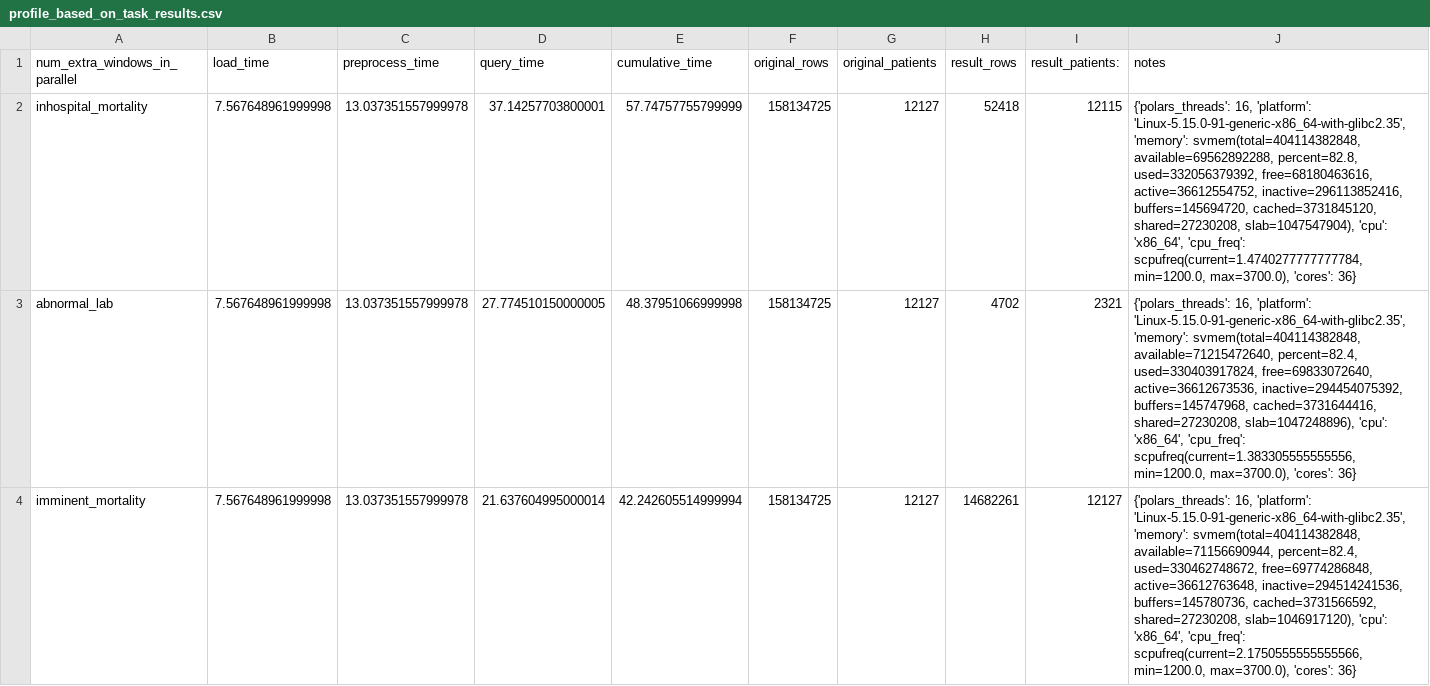
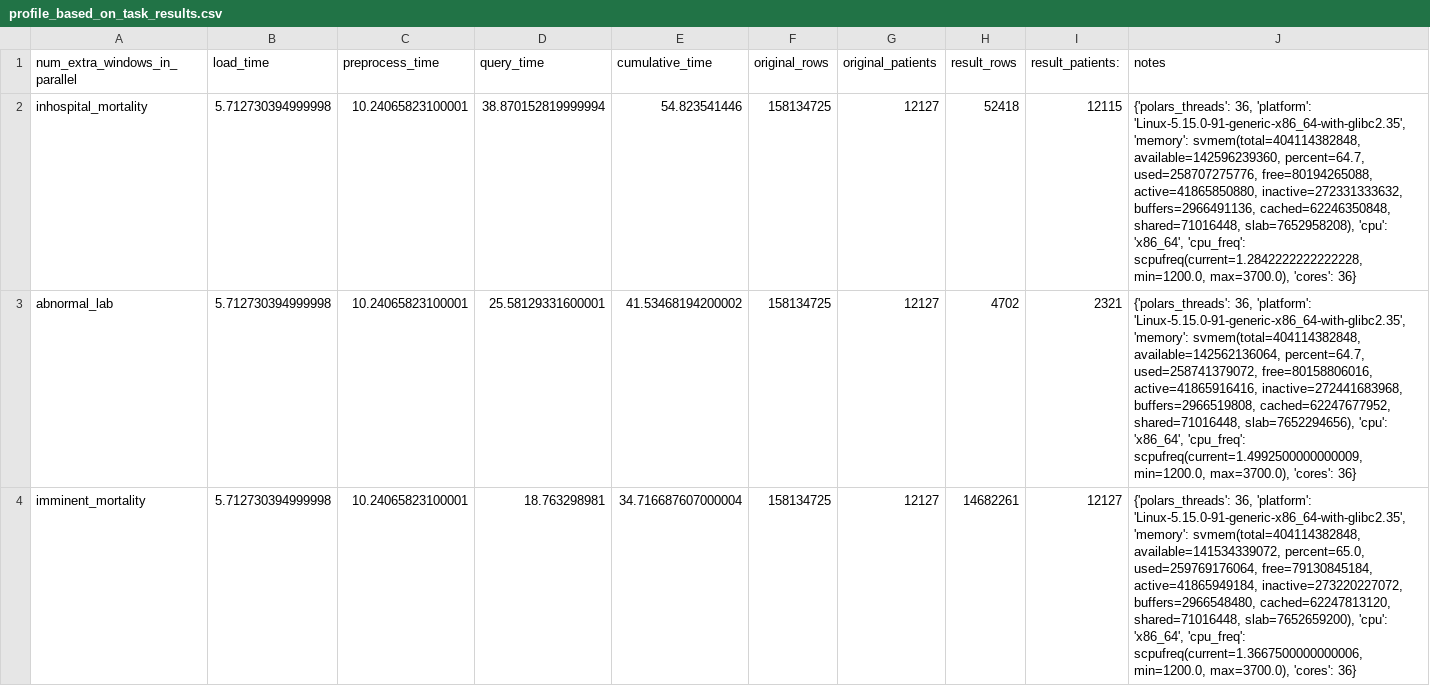
Before and after one commit to justin13601/ACES, a CSV file: profiling/mimic/profiling_output/profile_based_on_task_results.csv, drawn as a sheet; only a part is shown; the diff covers the shown part only.

```diff
--- a/profiling/mimic/profiling_output/profile_based_on_task_results.csv
+++ b/profiling/mimic/profiling_output/profile_based_on_task_results.csv
@@ -1,4 +1,4 @@
 num_extra_windows_in_parallel,load_time,preprocess_time,query_time,cumulative_time,original_rows,original_patients,result_rows,result_patients: ,notes
-inhospital_mortality,7.567648961999998,13.037351557999978,37.14257703800001,57.74757755799999,158134725,12127,52418,12115,"{'polars_threads': 16, 'platform': 'Linux-5.15.0-91-generic-x86_64-with-glibc2.35', 'memory': svmem(total=404114382848, available=69562892288, percent=82.8, used=332056379392, free=68180463616, active=36612554752, inactive=296113852416, buffers=145694720, cached=3731845120, shared=27230208, slab=1047547904), 'cpu': 'x86_64', 'cpu_freq': scpufreq(current=1.4740277777777784, min=1200.0, max=3700.0), 'cores': 36}"
-abnormal_lab,7.567648961999998,13.037351557999978,27.774510150000005,48.37951066999998,158134725,12127,4702,2321,"{'polars_threads': 16, 'platform': 'Linux-5.15.0-91-generic-x86_64-with-glibc2.35', 'memory': svmem(total=404114382848, available=71215472640, percent=82.4, used=330403917824, free=69833072640, active=36612673536, inactive=294454075392, buffers=145747968, cached=3731644416, shared=27230208, slab=1047248896), 'cpu': 'x86_64', 'cpu_freq': scpufreq(current=1.383305555555556, min=1200.0, max=3700.0), 'cores': 36}"
-imminent_mortality,7.567648961999998,13.037351557999978,21.637604995000014,42.242605514999994,158134725,12127,14682261,12127,"{'polars_threads': 16, 'platform': 'Linux-5.15.0-91-generic-x86_64-with-glibc2.35', 'memory': svmem(total=404114382848, available=71156690944, percent=82.4, used=330462748672, free=69774286848, active=36612763648, inactive=294514241536, buffers=145780736, cached=3731566592, shared=27230208, slab=1046917120), 'cpu': 'x86_64', 'cpu_freq': scpufreq(current=2.1750555555555566, min=1200.0, max=3700.0), 'cores': 36}"
+inhospital_mortality,5.712730394999998,10.24065823100001,38.870152819999994,54.823541446,158134725,12127,52418,12115,"{'polars_threads': 36, 'platform': 'Linux-5.15.0-91-generic-x86_64-with-glibc2.35', 'memory': svmem(total=404114382848, available=142596239360, percent=64.7, used=258707275776, free=80194265088, active=41865850880, inactive=272331333632, buffers=2966491136, cached=62246350848, shared=71016448, slab=7652958208), 'cpu': 'x86_64', 'cpu_freq': scpufreq(current=1.2842222222222228, min=1200.0, max=3700.0), 'cores': 36}"
+abnormal_lab,5.712730394999998,10.24065823100001,25.58129331600001,41.53468194200002,158134725,12127,4702,2321,"{'polars_threads': 36, 'platform': 'Linux-5.15.0-91-generic-x86_64-with-glibc2.35', 'memory': svmem(total=404114382848, available=142562136064, percent=64.7, used=258741379072, free=80158806016, active=41865916416, inactive=272441683968, buffers=2966519808, cached=62247677952, shared=71016448, slab=7652294656), 'cpu': 'x86_64', 'cpu_freq': scpufreq(current=1.4992500000000009, min=1200.0, max=3700.0), 'cores': 36}"
+imminent_mortality,5.712730394999998,10.24065823100001,18.763298981,34.716687607000004,158134725,12127,14682261,12127,"{'polars_threads': 36, 'platform': 'Linux-5.15.0-91-generic-x86_64-with-glibc2.35', 'memory': svmem(total=404114382848, available=141534339072, percent=65.0, used=259769176064, free=79130845184, active=41865949184, inactive=273220227072, buffers=2966548480, cached=62247813120, shared=71016448, slab=7652659200), 'cpu': 'x86_64', 'cpu_freq': scpufreq(current=1.3667500000000006, min=1200.0, max=3700.0), 'cores': 36}"
```
Also changed, not shown: 15 edited cells elsewhere in this file, profiling/mimic/profiling_output/profile_based_on_num_predicates_results.csv, profiling/mimic/profiling_output/profile_based_on_num_threads_results.csv, 10 other files.
